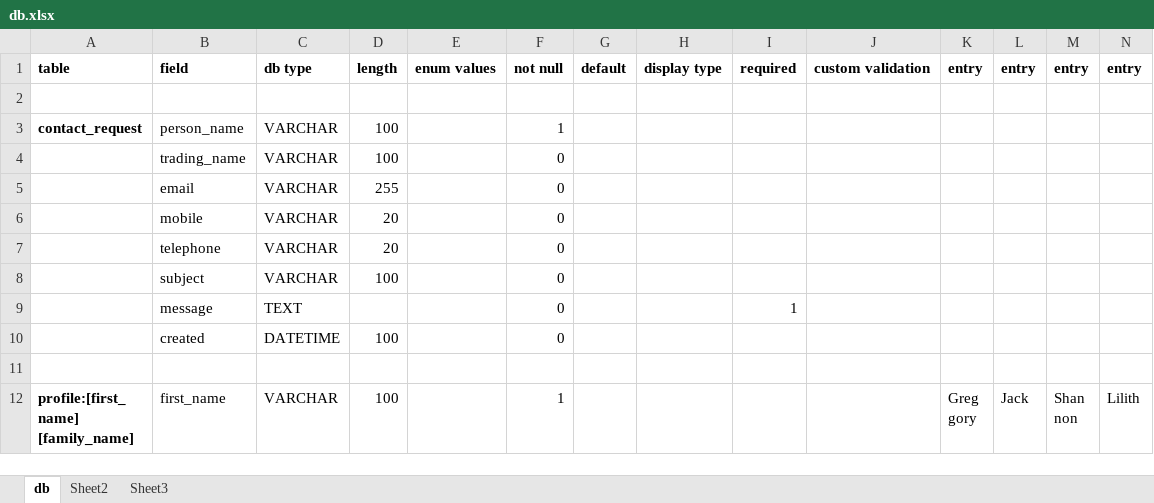
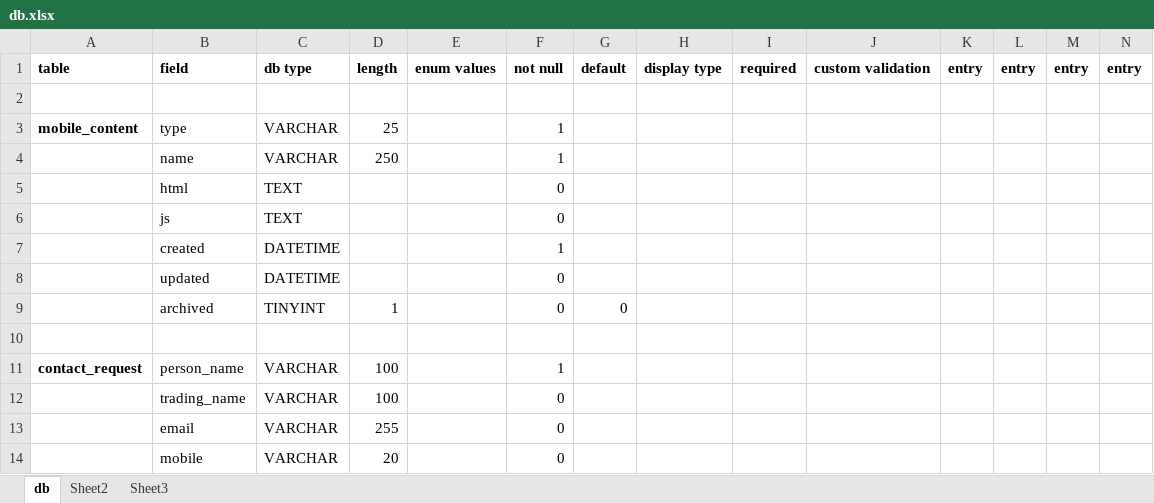
Before and after one commit to Nirph-Andre/AssetCaptureBE, an Excel workbook: data/db.xlsx, sheet db, drawn as a sheet; only a part is shown; the shorter side is filled out with more unchanged rows; values as stored, in another font and other column widths than the file's, no borders; rows hold the shown columns only; the diff names each change by its address in the sheet, - before the commit and + after, or states it on an @@ line.

Commit message:
Mobile synch

```diff
--- a/data/db.xlsx (sheet db)
+++ b/data/db.xlsx (sheet db)
+row 3: mobile_content | type | VARCHAR | 25 |  | 1
+row 4:  | name | VARCHAR | 250 |  | 1
+row 5:  | html | TEXT |  |  | 0
+row 6:  | js | TEXT |  |  | 0
+row 7:  | created | DATETIME |  |  | 1
+row 8:  | updated | DATETIME |  |  | 0
+row 9:  | archived | TINYINT | 1 |  | 0 | 0
+row 10: (empty)
```
Also changed, not shown: 15 other files.
